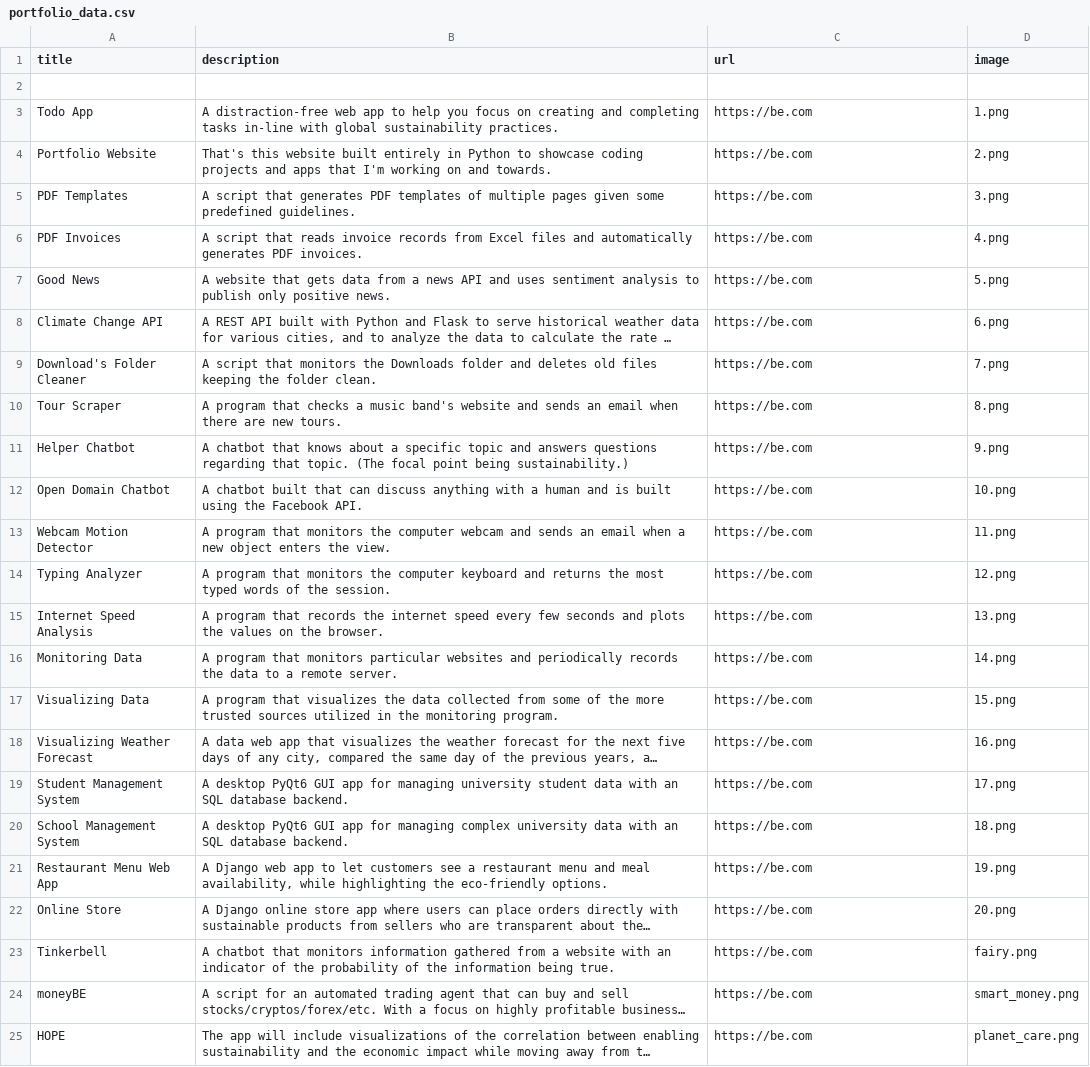
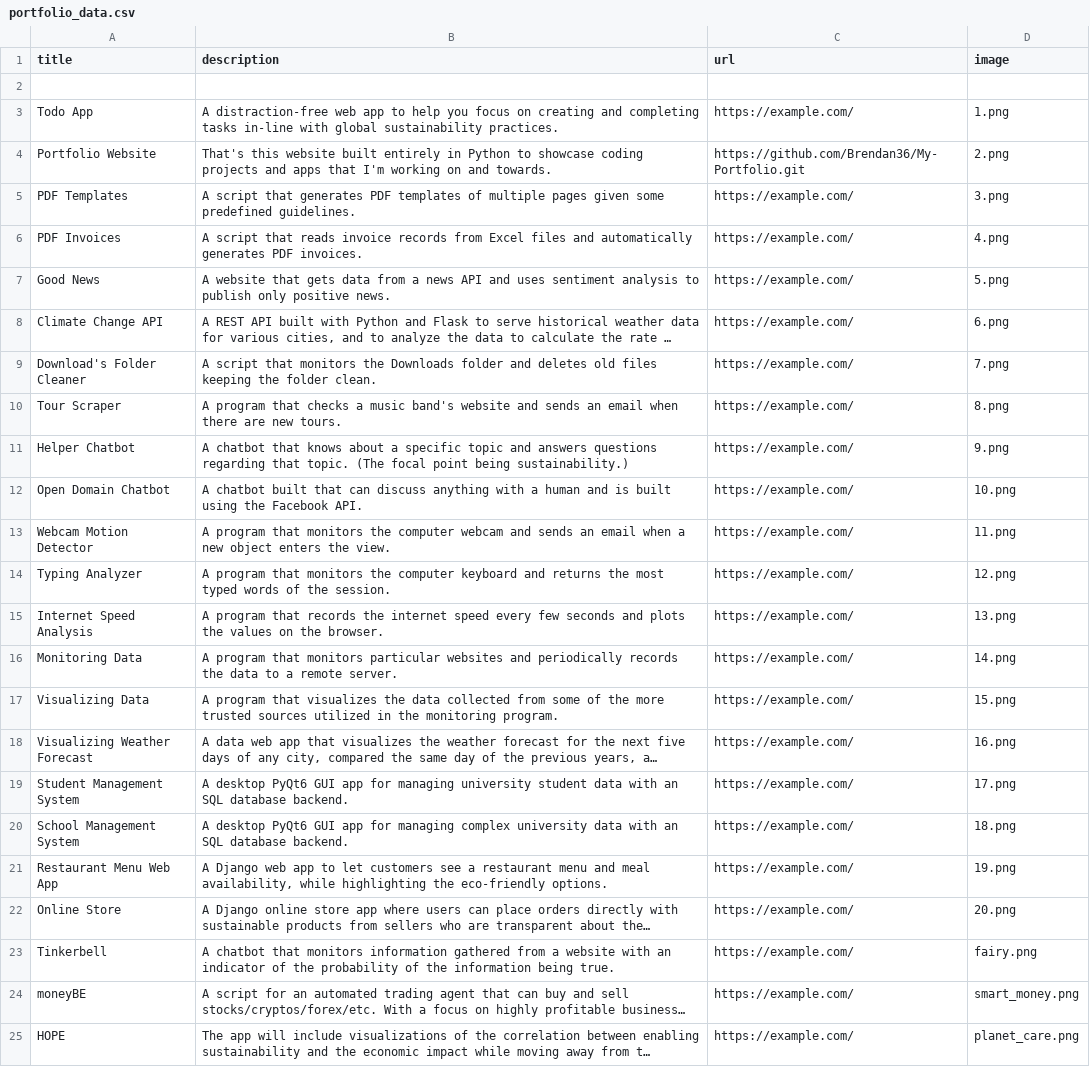
Before and after one commit to Brendan36/Portfolio, a CSV file: portfolio_data.csv, drawn as a sheet; long unchanged cells end in …; the diff names each change by its address in the sheet, - before the commit and + after, or states it on an @@ line.

```diff
--- a/portfolio_data.csv
+++ b/portfolio_data.csv
-C3 (url): https://be.com
+C3 (url): https://example.com/
-C4 (url): https://be.com
+C4 (url): https://github.com/Brendan36/My-Portfolio.git
-C5:C25 (url): https://be.com
+C5:C25 (url): https://example.com/
```
Also changed, not shown: 1 other file.
